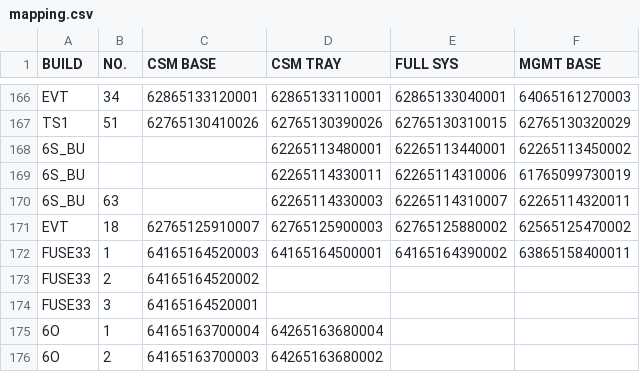
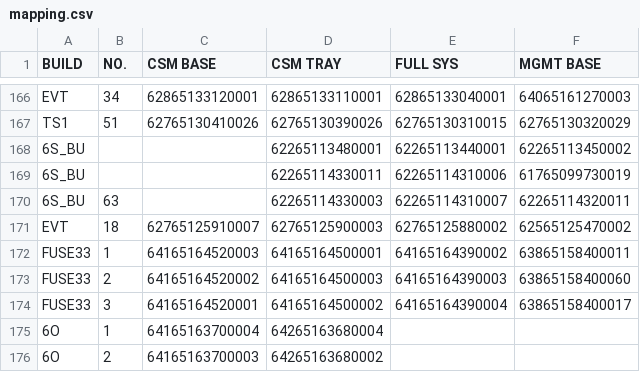
Before and after one commit to Kim-SWRD/Chameleon_test, a CSV file: mapping.csv, drawn as a sheet; only a part is shown, gaps mark what is left out; the diff covers the shown part only.

```diff
--- a/mapping.csv
+++ b/mapping.csv
@@ -172,4 +172,4 @@ EVT,18,62765125910007,62765125900003,62765125880002,62565125470002
 FUSE33,1,64165164520003,64165164500001,64165164390002,63865158400011
-FUSE33,2,64165164520002,,,
-FUSE33,3,64165164520001,,,
+FUSE33,2,64165164520002,64165164500003,64165164390003,63865158400060
+FUSE33,3,64165164520001,64165164500002,64165164390004,63865158400017
 6O,1,64165163700004,64265163680004,,
```
Also changed, not shown: 8 added rows, 3 removed rows and 17 edited cells elsewhere in this file.
